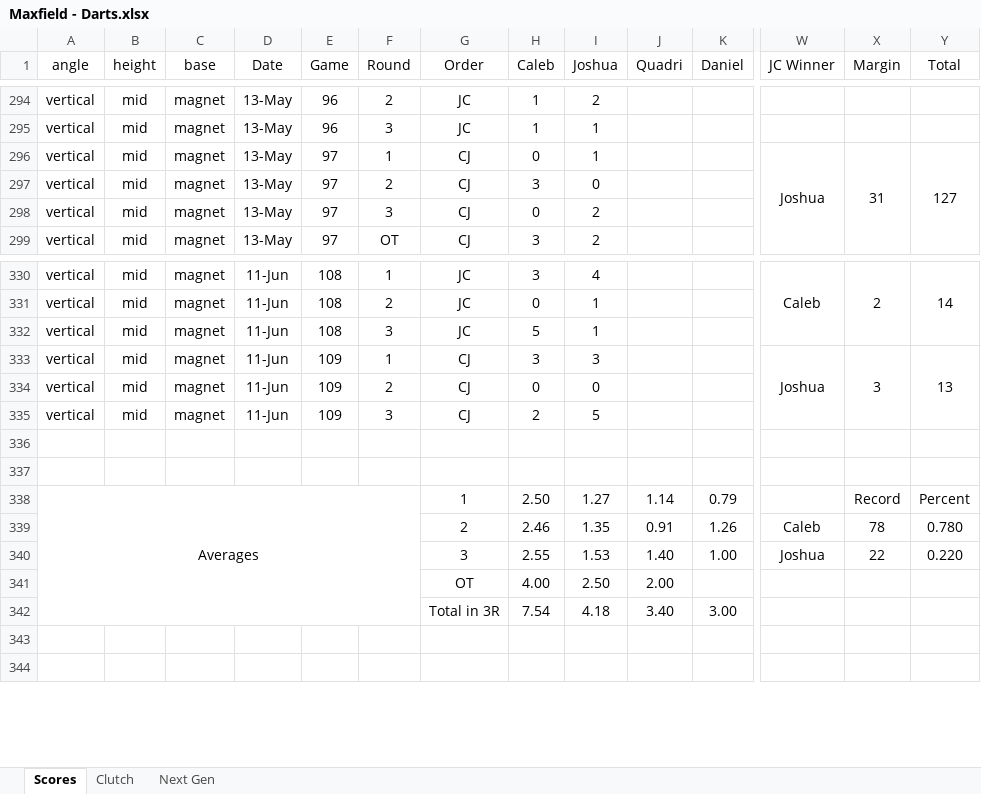
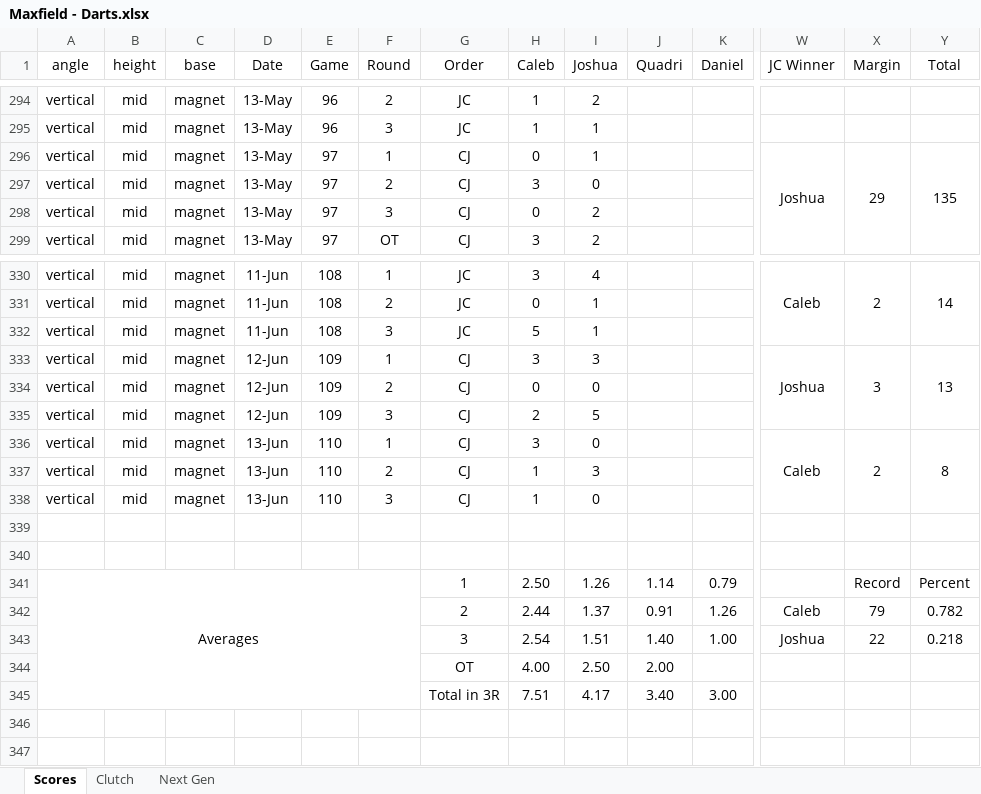
Before and after one commit to CalebSkinner1/DartsAnalysis, an Excel workbook: Maxfield - Darts.xlsx, sheet Scores, drawn as a sheet; only a part is shown, gaps mark what is left out; values as stored, in another font and other column widths than the file's, no borders; conditional formats not drawn; addresses are those after the commit; rows hold the shown columns only; the diff names each change by its address in the sheet, - before the commit and + after, or states it on an @@ line.

```diff
--- a/Maxfield - Darts.xlsx (sheet Scores)
+++ b/Maxfield - Darts.xlsx (sheet Scores)
-X296 (Margin): 31
+X296 (Margin): 29
-Y296 (Total): 127
+Y296 (Total): 135
-D333:D335 (Date): 11-Jun
+D333:D335 (Date): 12-Jun
+row 336: vertical | mid | magnet | 13-Jun | 110 | 1 | CJ | 3 | 0 |  |  | Caleb | 2 | 8
+row 337: vertical | mid | magnet | 13-Jun | 110 | 2 | CJ | 1 | 3
+row 338: vertical | mid | magnet | 13-Jun | 110 | 3 | CJ | 1 | 0
-I341 (Joshua): 1.27
+I341 (Joshua): 1.26
-H342 (Caleb): 2.46
+H342 (Caleb): 2.44
-I342 (Joshua): 1.35
+I342 (Joshua): 1.37
-X342 (Margin): 78
+X342 (Margin): 79
-Y342 (Total): 0.780
+Y342 (Total): 0.782
-H343 (Caleb): 2.55
+H343 (Caleb): 2.54
-I343 (Joshua): 1.53
+I343 (Joshua): 1.51
-Y343 (Total): 0.220
+Y343 (Total): 0.218
-H345 (Caleb): 7.54
+H345 (Caleb): 7.51
-I345 (Joshua): 4.18
+I345 (Joshua): 4.17
```
Also changed, not shown: sheet Next Gen, sheet Clutch, formulas that keep their value.
